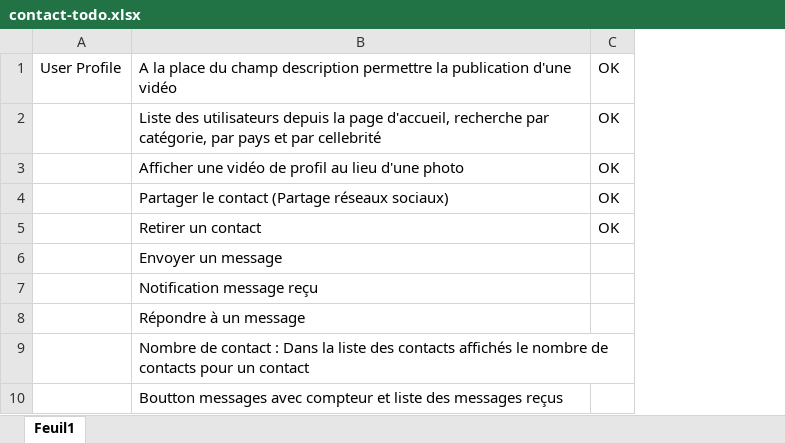
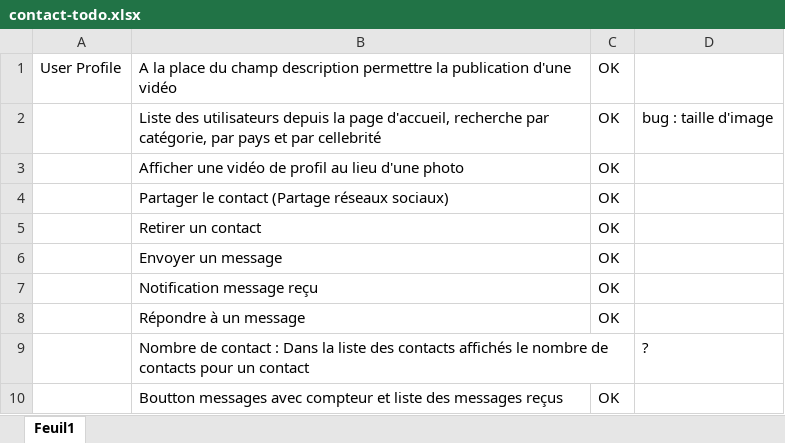
Before and after one commit to europedigitalconsulting/Abeer, an Excel workbook: contact-todo.xlsx, sheet Feuil1, drawn as a sheet; values as stored, in another font and other column widths than the file's, no borders; the diff names each change by its address in the sheet, - before the commit and + after, or states it on an @@ line.

Commit message:
size photo in contact suggestion list on mobile device

```diff
--- a/contact-todo.xlsx (sheet Feuil1)
+++ b/contact-todo.xlsx (sheet Feuil1)
+column D, rows 2-9: bug : taille d'image |  |  |  |  |  |  | ?
-C6:C8: (empty)
+C6:C8: OK
-C10: (empty)
+C10: OK
```
Also changed, not shown: 8 other files.
